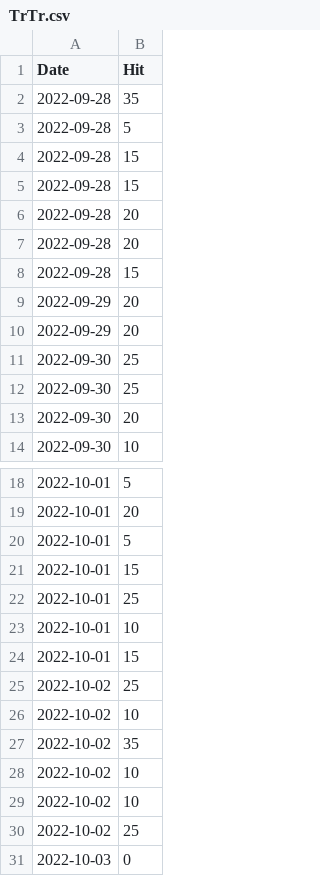
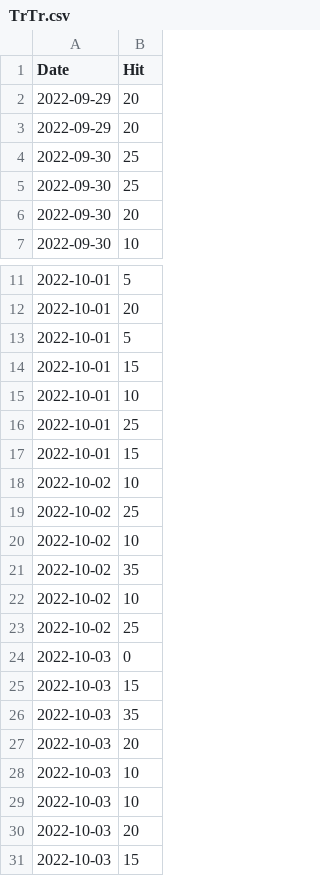
Before and after one commit to notsmart-af/streamlit, a CSV file: data/TrTr.csv, drawn as a sheet; only a part is shown, gaps mark what is left out.

```diff
--- a/data/TrTr.csv
+++ b/data/TrTr.csv
@@ -1,9 +1,2 @@
 Date,Hit
-2022-09-28,35
-2022-09-28,5
-2022-09-28,15
-2022-09-28,15
-2022-09-28,20
-2022-09-28,20
-2022-09-28,15
 2022-09-29,20
@@ -21,5 +14,6 @@ Date,Hit
 2022-10-01,15
+2022-10-01,10
 2022-10-01,25
-2022-10-01,10
 2022-10-01,15
+2022-10-02,10
 2022-10-02,25
@@ -28,4 +22,10 @@ Date,Hit
 2022-10-02,10
-2022-10-02,10
 2022-10-02,25
 2022-10-03,0
+2022-10-03,15
+2022-10-03,35
+2022-10-03,20
+2022-10-03,10
+2022-10-03,10
+2022-10-03,20
+2022-10-03,15
```
Also changed, not shown: data/Fib.csv, data/Mult.csv, 14 other files.
